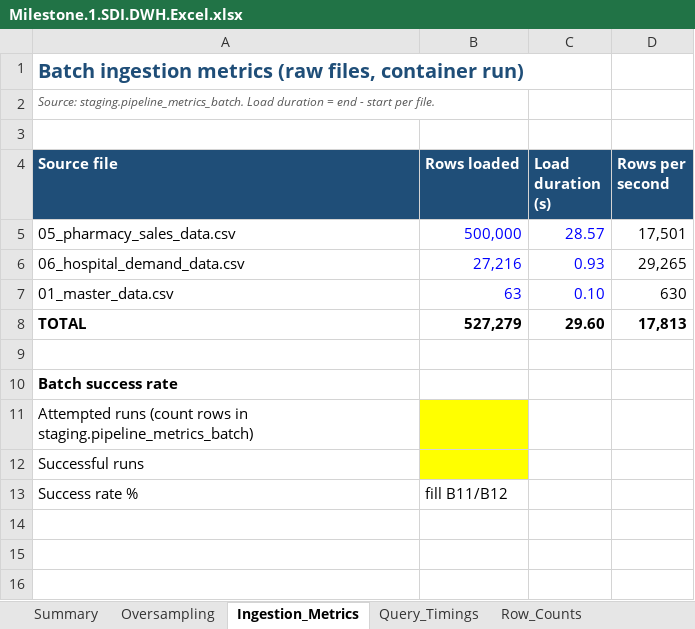
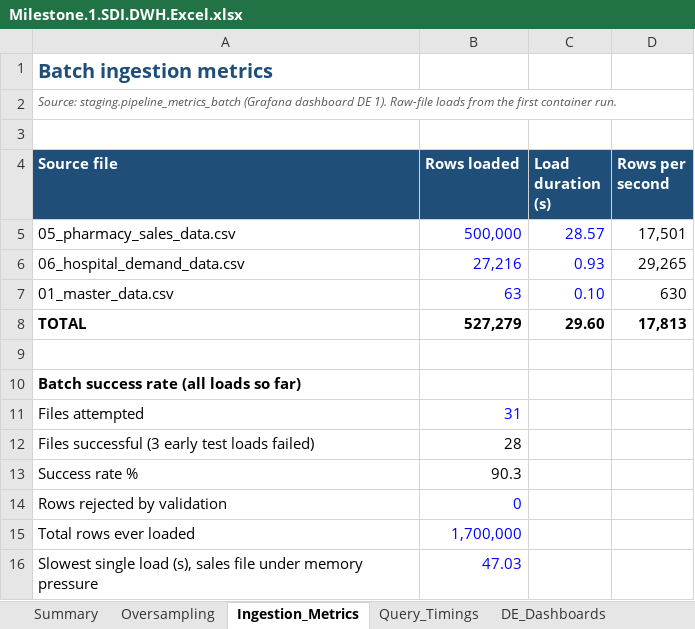
Before and after one commit to narinnadeem/pharma-coldchain-dwh, an Excel workbook: Milestone.1.SDI.DWH.Excel.xlsx, sheet Ingestion_Metrics, drawn as a sheet; values as stored, in another font and other column widths than the file's, no borders; charts and pictures not drawn; removed rows and columns are numbered as before the commit, all else as after; the diff names each change by its address in the sheet, - before the commit and + after, or states it on an @@ line.

```diff
--- a/Milestone.1.SDI.DWH.Excel.xlsx (sheet Ingestion_Metrics)
+++ b/Milestone.1.SDI.DWH.Excel.xlsx (sheet Ingestion_Metrics)
+sheet tab: DE_Dashboards
-A1 (Source file): Batch ingestion metrics (raw files, container run)
+A1 (Source file): Batch ingestion metrics
-A2 (Source file): Source: staging.pipeline_metrics_batch. Load duration = end - start per file.
+A2 (Source file): Source: staging.pipeline_metrics_batch (Grafana dashboard DE 1). Raw-file loads from the first container run.
-A10 (Source file): Batch success rate
+A10 (Source file): Batch success rate (all loads so far)
-row 11: Attempted runs (count rows in staging.pipeline_metrics_batch)
-row 12: Successful runs
+row 11: Files attempted | 31
+row 12: Files successful (3 early test loads failed) | 28
-B13 (Rows loaded): fill B11/B12
+B13 (Rows loaded): 90.3
+row 14: Rows rejected by validation | 0
+row 15: Total rows ever loaded | 1,700,000
+row 16: Slowest single load (s), sales file under memory pressure | 47.03
```
Also changed, not shown: sheet Summary, sheet Oversampling, sheet Pipeline_Run, sheet Query_Timings, sheet Row_Counts, sheet Checklist, 2 more sheets, formulas that keep their value, charts or pictures, 5 other files.
